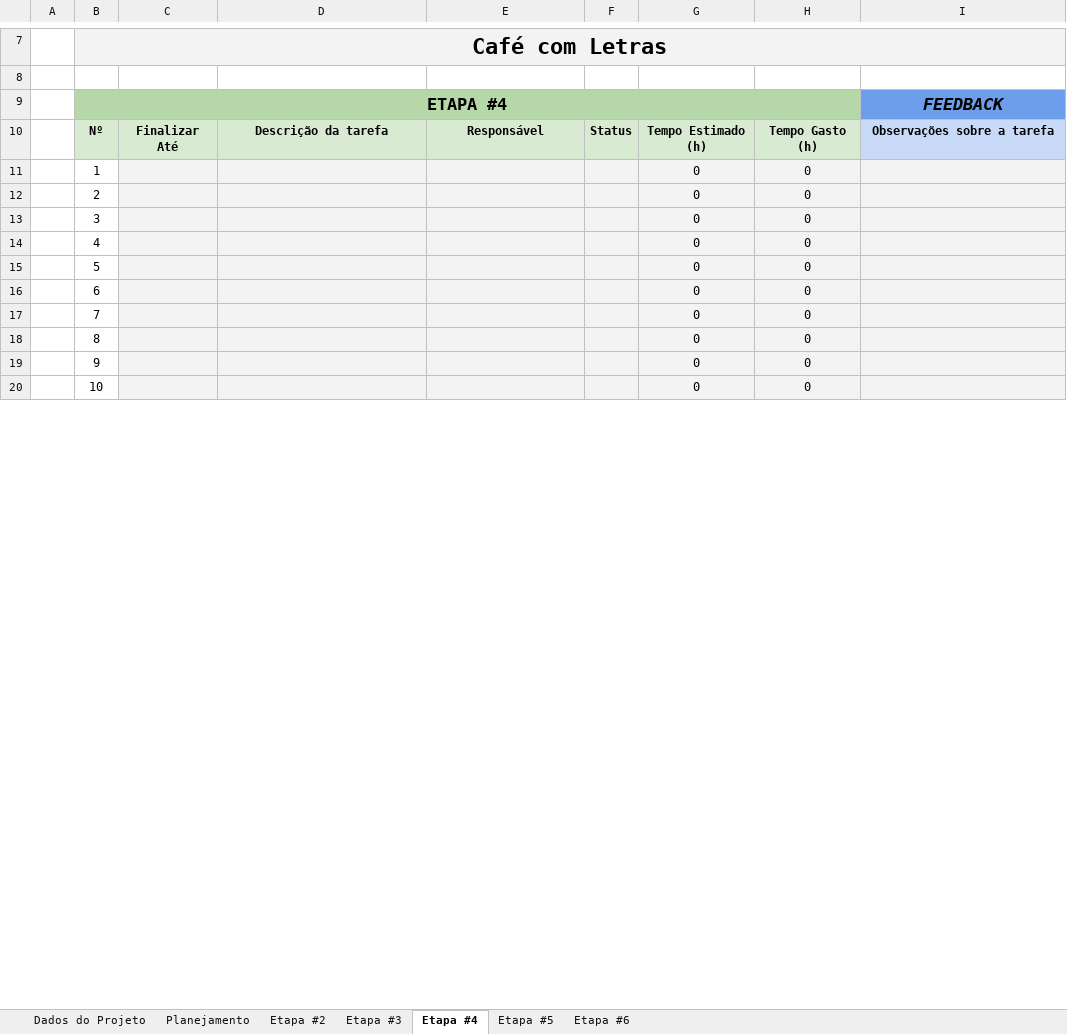
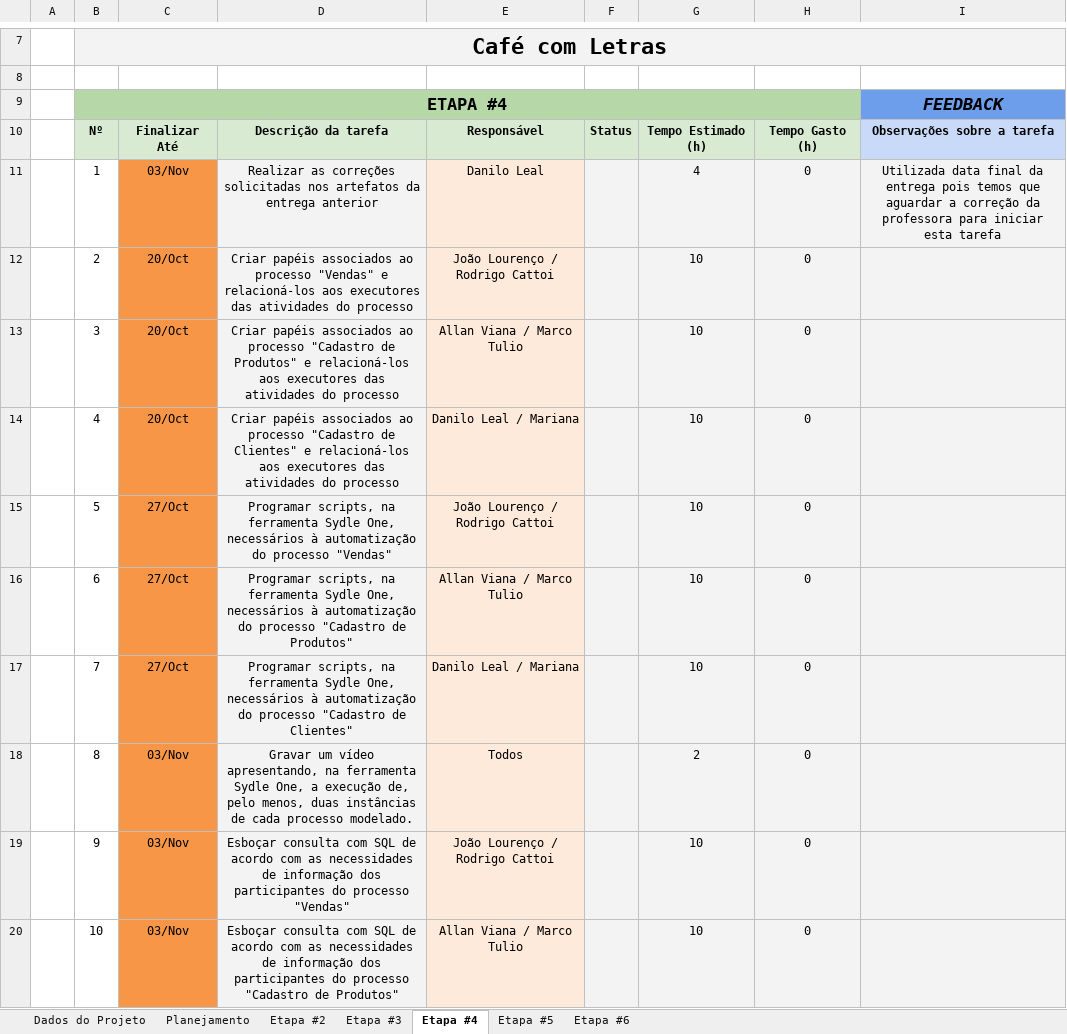
Before and after one commit to maricsribeiro/Caf-com-Letras, an Excel workbook: Planejamento do Projeto.xlsx, sheet Etapa #4, drawn as a sheet; only a part is shown, gaps mark what is left out; values as stored, in another font and other column widths than the file's, no borders; conditional formats not drawn; the diff covers the shown part only; the diff names each change by its address in the sheet, - before the commit and + after, or states it on an @@ line.

```diff
--- a/Planejamento do Projeto.xlsx (sheet Etapa #4)
+++ b/Planejamento do Projeto.xlsx (sheet Etapa #4)
-C11: (empty)
+C11: 03/Nov
-C11:C20 fill: #F3F3F3
+C11:C20 fill: #F79646
-D11: (empty)
+D11: Realizar as correções solicitadas nos artefatos da entrega anterior
-E11: (empty)
+E11: Danilo Leal
-E11:E20 fill: #F3F3F3
+E11:E20 fill: #FDEADA
-G11: 0
+G11: 4
-I11: (empty)
+I11: Utilizada data final da entrega pois temos que aguardar a correção da professora para iniciar esta tarefa
-C12:C14: (empty)
+C12:C14: 20/Oct
-D12: (empty)
+D12: Criar papéis associados ao processo "Vendas" e relacioná-los aos executores das atividades do processo
-E12: (empty)
+E12: João Lourenço / Rodrigo Cattoi
-G12:G17: 0
+G12:G17: 10
-D13: (empty)
+D13: Criar papéis associados ao processo "Cadastro de Produtos" e relacioná-los aos executores das atividades do processo
-E13: (empty)
+E13: Allan Viana / Marco Tulio
-D14: (empty)
+D14: Criar papéis associados ao processo "Cadastro de Clientes" e relacioná-los aos executores das atividades do processo
-E14: (empty)
+E14: Danilo Leal / Mariana
-C15:C17: (empty)
+C15:C17: 27/Oct
-D15: (empty)
+D15: Programar scripts, na ferramenta Sydle One, necessários à automatização do processo "Vendas"
-E15: (empty)
+E15: João Lourenço / Rodrigo Cattoi
-D16: (empty)
+D16: Programar scripts, na ferramenta Sydle One, necessários à automatização do processo "Cadastro de Produtos"
-E16: (empty)
+E16: Allan Viana / Marco Tulio
-D17: (empty)
+D17: Programar scripts, na ferramenta Sydle One, necessários à automatização do processo "Cadastro de Clientes"
-E17: (empty)
+E17: Danilo Leal / Mariana
-C18:C20: (empty)
+C18:C20: 03/Nov
-D18: (empty)
+D18: Gravar um vídeo apresentando, na ferramenta Sydle One, a execução de, pelo menos, duas instâncias de cada processo modelado.
-E18: (empty)
+E18: Todos
-G18: 0
+G18: 2
-D19: (empty)
+D19: Esboçar consulta com SQL de acordo com as necessidades de informação dos participantes do processo "Vendas"
-E19: (empty)
+E19: João Lourenço / Rodrigo Cattoi
-G19:G20: 0
+G19:G20: 10
-D20: (empty)
+D20: Esboçar consulta com SQL de acordo com as necessidades de informação dos participantes do processo "Cadastro de Produtos"
-E20: (empty)
+E20: Allan Viana / Marco Tulio
```
Also changed, not shown: 10 edited cells and cell formats elsewhere in this sheet, sheet Dados do Projeto, charts or pictures.
